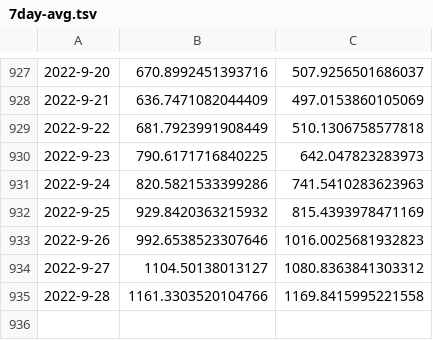
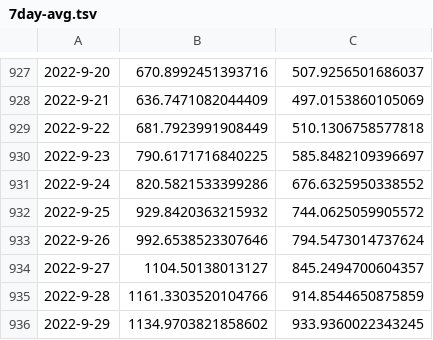
Before and after one commit to KieferO/mwra_scrape, a TSV file: 7day-avg.tsv, drawn as a sheet; only a part is shown, gaps mark what is left out; the diff names each change by its address in the sheet, - before the commit and + after, or states it on an @@ line.

Commit message:
Data now current as of MWRAData20221001-data.pdf
This new bulitin updated several data that had been previously released.
Both the 7 day average and the raw data has been updated as of this
revision.

```diff
--- a/7day-avg.tsv
+++ b/7day-avg.tsv
-C930: 642.047823283973
+C930: 585.8482109396697
-C931: 741.5410283623963
+C931: 676.6325950338552
-C932: 815.4393978471169
+C932: 744.0625059905572
-C933: 1016.0025681932823
+C933: 794.5473014737624
-C934: 1080.8363841303312
+C934: 845.2494700604357
-C935: 1169.8415995221558
+C935: 914.8544650875859
+row 936: 2022-9-29 | 1134.9703821858602 | 933.9360022343245
```
Also changed, not shown: MWRAData.tsv.
